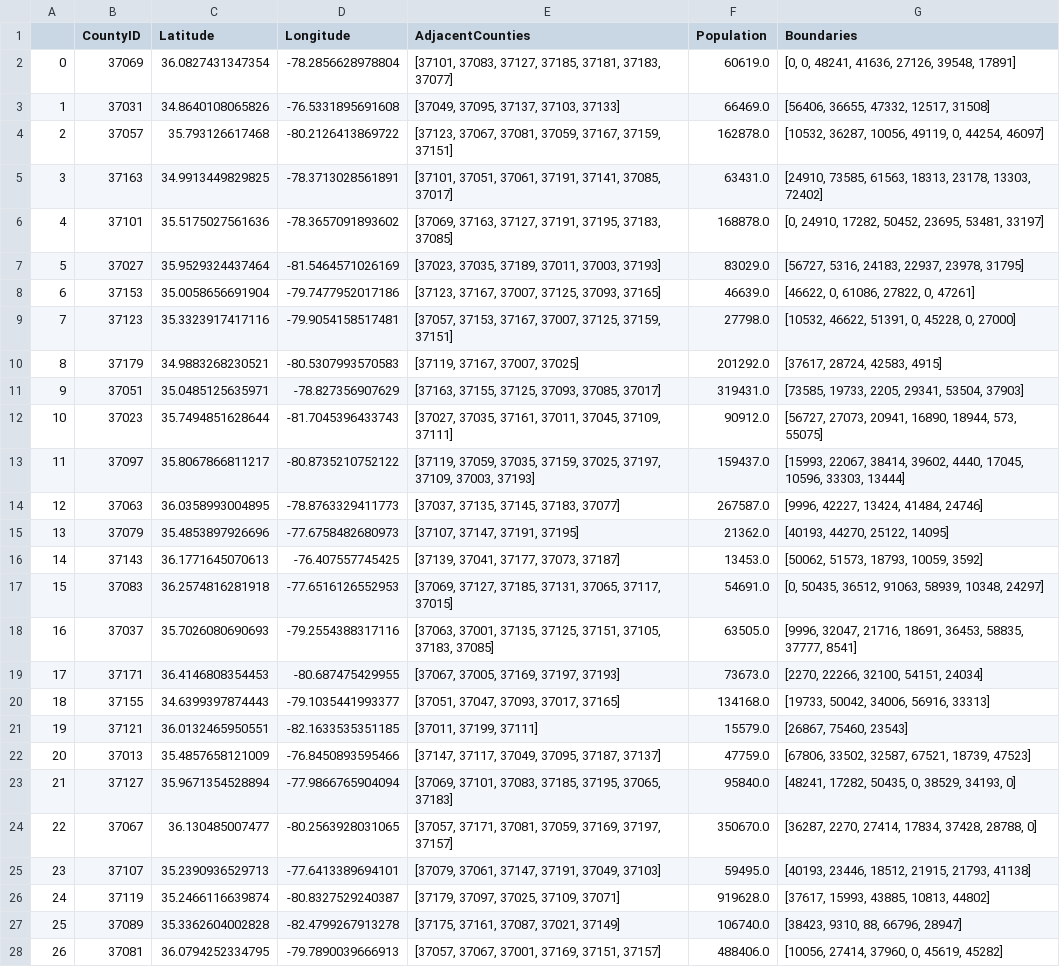
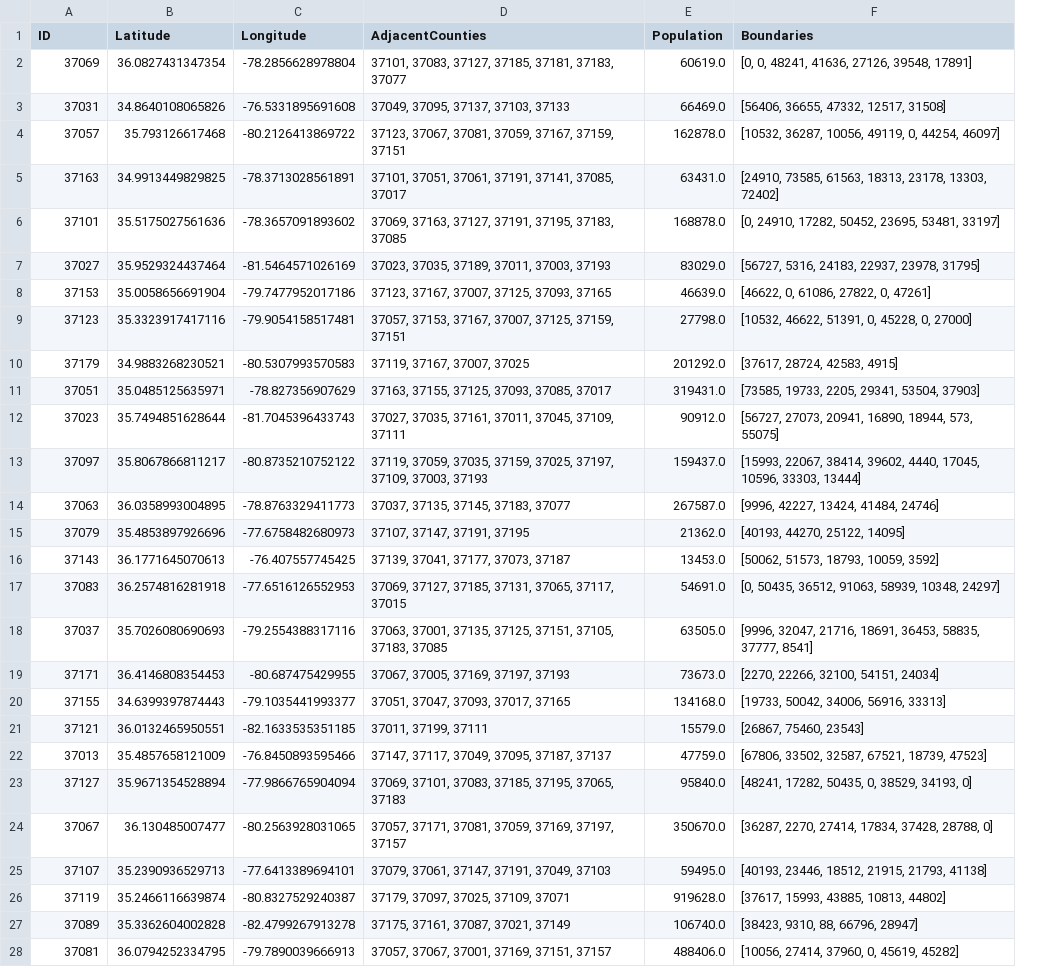
Before and after one commit to EliBier/Gerrymandering-Python, a CSV file: data/Counties.csv, drawn as a sheet; only a part is shown; removed rows and columns are numbered as before the commit, all else as after; the diff covers the shown part only; the diff names each change by its address in the sheet, - before the commit and + after, or states it on an @@ line.

```diff
--- a/data/Counties.csv
+++ b/data/Counties.csv
-column A, rows 2-28: 0 | 1 | 2 | 3 | 4 | 5 | 6 | 7 | 8 | 9 | 10 | 11 | 12 | 13 | 14 | 15 | 16 | 17 | 18 | 19 | 20 | 21 | 22 | 23 | 24 | 25 | 26
-A1: CountyID
+A1: ID
-D2 (AdjacentCounties): [37101, 37083, 37127, 37185, 37181, 37183, 37077]
+D2 (AdjacentCounties): 37101, 37083, 37127, 37185, 37181, 37183, 37077
-D3 (AdjacentCounties): [37049, 37095, 37137, 37103, 37133]
+D3 (AdjacentCounties): 37049, 37095, 37137, 37103, 37133
-D4 (AdjacentCounties): [37123, 37067, 37081, 37059, 37167, 37159, 37151]
+D4 (AdjacentCounties): 37123, 37067, 37081, 37059, 37167, 37159, 37151
-D5 (AdjacentCounties): [37101, 37051, 37061, 37191, 37141, 37085, 37017]
+D5 (AdjacentCounties): 37101, 37051, 37061, 37191, 37141, 37085, 37017
-D6 (AdjacentCounties): [37069, 37163, 37127, 37191, 37195, 37183, 37085]
+D6 (AdjacentCounties): 37069, 37163, 37127, 37191, 37195, 37183, 37085
-D7 (AdjacentCounties): [37023, 37035, 37189, 37011, 37003, 37193]
+D7 (AdjacentCounties): 37023, 37035, 37189, 37011, 37003, 37193
-D8 (AdjacentCounties): [37123, 37167, 37007, 37125, 37093, 37165]
+D8 (AdjacentCounties): 37123, 37167, 37007, 37125, 37093, 37165
-D9 (AdjacentCounties): [37057, 37153, 37167, 37007, 37125, 37159, 37151]
+D9 (AdjacentCounties): 37057, 37153, 37167, 37007, 37125, 37159, 37151
-D10 (AdjacentCounties): [37119, 37167, 37007, 37025]
+D10 (AdjacentCounties): 37119, 37167, 37007, 37025
-D11 (AdjacentCounties): [37163, 37155, 37125, 37093, 37085, 37017]
+D11 (AdjacentCounties): 37163, 37155, 37125, 37093, 37085, 37017
-D12 (AdjacentCounties): [37027, 37035, 37161, 37011, 37045, 37109, 37111]
+D12 (AdjacentCounties): 37027, 37035, 37161, 37011, 37045, 37109, 37111
-D13 (AdjacentCounties): [37119, 37059, 37035, 37159, 37025, 37197, 37109, 37003, 37193]
+D13 (AdjacentCounties): 37119, 37059, 37035, 37159, 37025, 37197, 37109, 37003, 37193
-D14 (AdjacentCounties): [37037, 37135, 37145, 37183, 37077]
+D14 (AdjacentCounties): 37037, 37135, 37145, 37183, 37077
-D15 (AdjacentCounties): [37107, 37147, 37191, 37195]
+D15 (AdjacentCounties): 37107, 37147, 37191, 37195
-D16 (AdjacentCounties): [37139, 37041, 37177, 37073, 37187]
+D16 (AdjacentCounties): 37139, 37041, 37177, 37073, 37187
-D17 (AdjacentCounties): [37069, 37127, 37185, 37131, 37065, 37117, 37015]
+D17 (AdjacentCounties): 37069, 37127, 37185, 37131, 37065, 37117, 37015
-D18 (AdjacentCounties): [37063, 37001, 37135, 37125, 37151, 37105, 37183, 37085]
+D18 (AdjacentCounties): 37063, 37001, 37135, 37125, 37151, 37105, 37183, 37085
-D19 (AdjacentCounties): [37067, 37005, 37169, 37197, 37193]
+D19 (AdjacentCounties): 37067, 37005, 37169, 37197, 37193
-D20 (AdjacentCounties): [37051, 37047, 37093, 37017, 37165]
+D20 (AdjacentCounties): 37051, 37047, 37093, 37017, 37165
-D21 (AdjacentCounties): [37011, 37199, 37111]
+D21 (AdjacentCounties): 37011, 37199, 37111
-D22 (AdjacentCounties): [37147, 37117, 37049, 37095, 37187, 37137]
+D22 (AdjacentCounties): 37147, 37117, 37049, 37095, 37187, 37137
-D23 (AdjacentCounties): [37069, 37101, 37083, 37185, 37195, 37065, 37183]
+D23 (AdjacentCounties): 37069, 37101, 37083, 37185, 37195, 37065, 37183
-D24 (AdjacentCounties): [37057, 37171, 37081, 37059, 37169, 37197, 37157]
+D24 (AdjacentCounties): 37057, 37171, 37081, 37059, 37169, 37197, 37157
-D25 (AdjacentCounties): [37079, 37061, 37147, 37191, 37049, 37103]
+D25 (AdjacentCounties): 37079, 37061, 37147, 37191, 37049, 37103
-D26 (AdjacentCounties): [37179, 37097, 37025, 37109, 37071]
+D26 (AdjacentCounties): 37179, 37097, 37025, 37109, 37071
-D27 (AdjacentCounties): [37175, 37161, 37087, 37021, 37149]
+D27 (AdjacentCounties): 37175, 37161, 37087, 37021, 37149
-D28 (AdjacentCounties): [37057, 37067, 37001, 37169, 37151, 37157]
+D28 (AdjacentCounties): 37057, 37067, 37001, 37169, 37151, 37157
```
Also changed, not shown: 73 edited cells elsewhere in this file, 2 other files.
